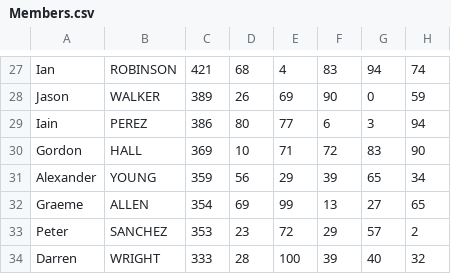
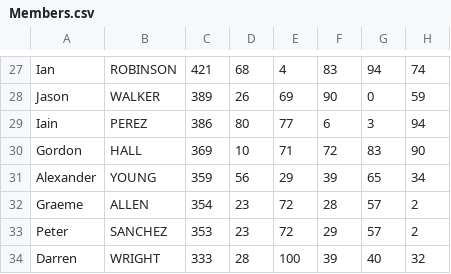
Before and after one commit to JosephCottingham/TeamBuildingTool, a CSV file: Members.csv, drawn as a sheet; only a part is shown, gaps mark what is left out.

```diff
--- a/Members.csv
+++ b/Members.csv
@@ -31,3 +31,3 @@ Gordon,HALL,369,10,71,72,83,90
 Alexander,YOUNG,359,56,29,39,65,34
-Graeme,ALLEN,354,69,99,13,27,65
+Graeme,ALLEN,354,23,72,28,57,2
 Peter,SANCHEZ,353,23,72,29,57,2
```
Also changed, not shown: 5 other files.
